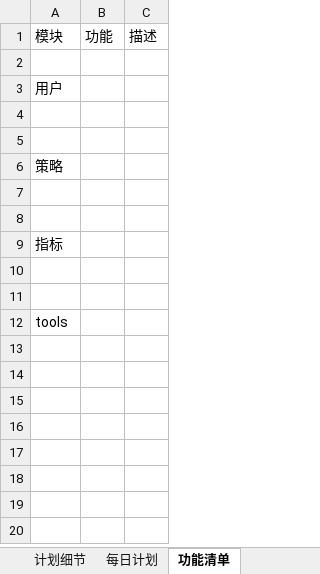
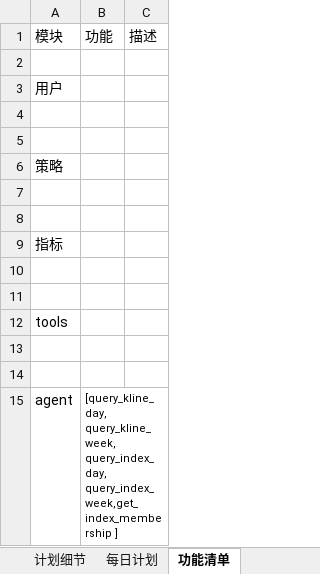
Before and after one commit to obsidiannn/stocking, an Excel workbook: doc/计划.xlsx, sheet 功能清单, drawn as a sheet; values as stored, in another font and other column widths than the file's, no borders; the diff names each change by its address in the sheet, - before the commit and + after, or states it on an @@ line.

```diff
--- a/doc/计划.xlsx (sheet 功能清单)
+++ b/doc/计划.xlsx (sheet 功能清单)
+row 13: (empty)
+row 14: (empty)
+row 15: agent | [query_kline_day, query_kline_week, query_index_day, query_index_week,get_index_membership ]
```
Also changed, not shown: sheet 学习计划, 18 other files.
